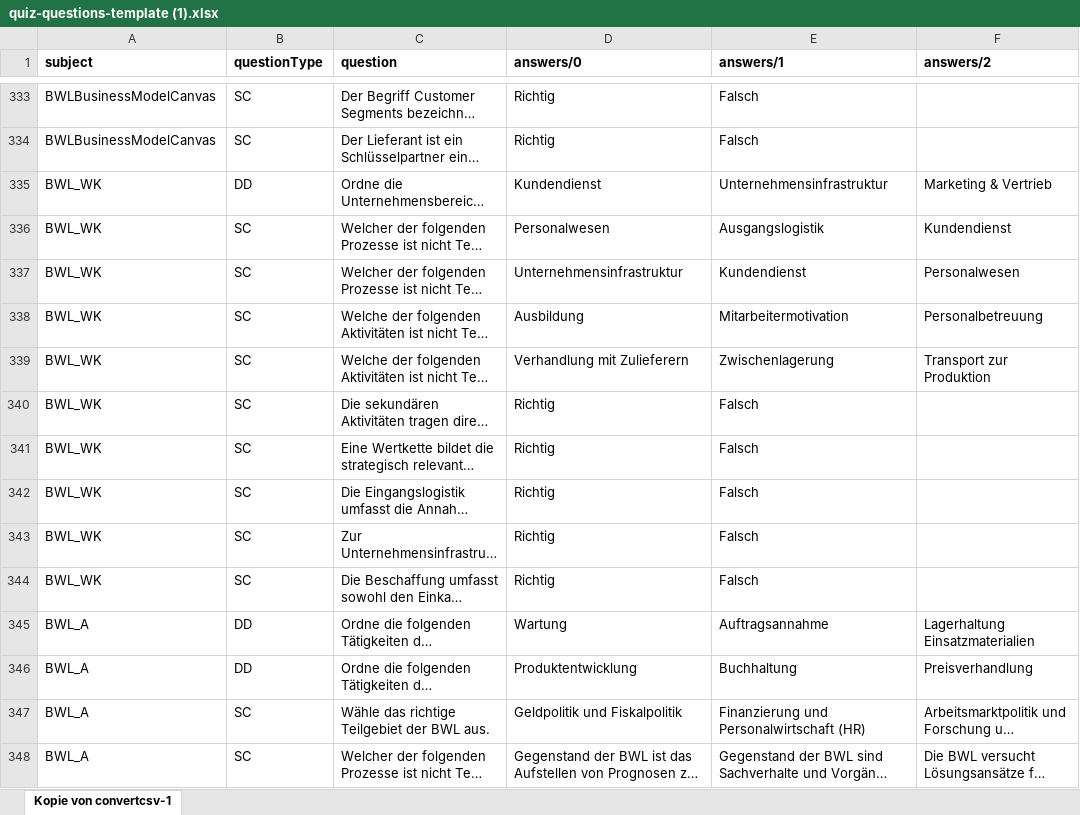
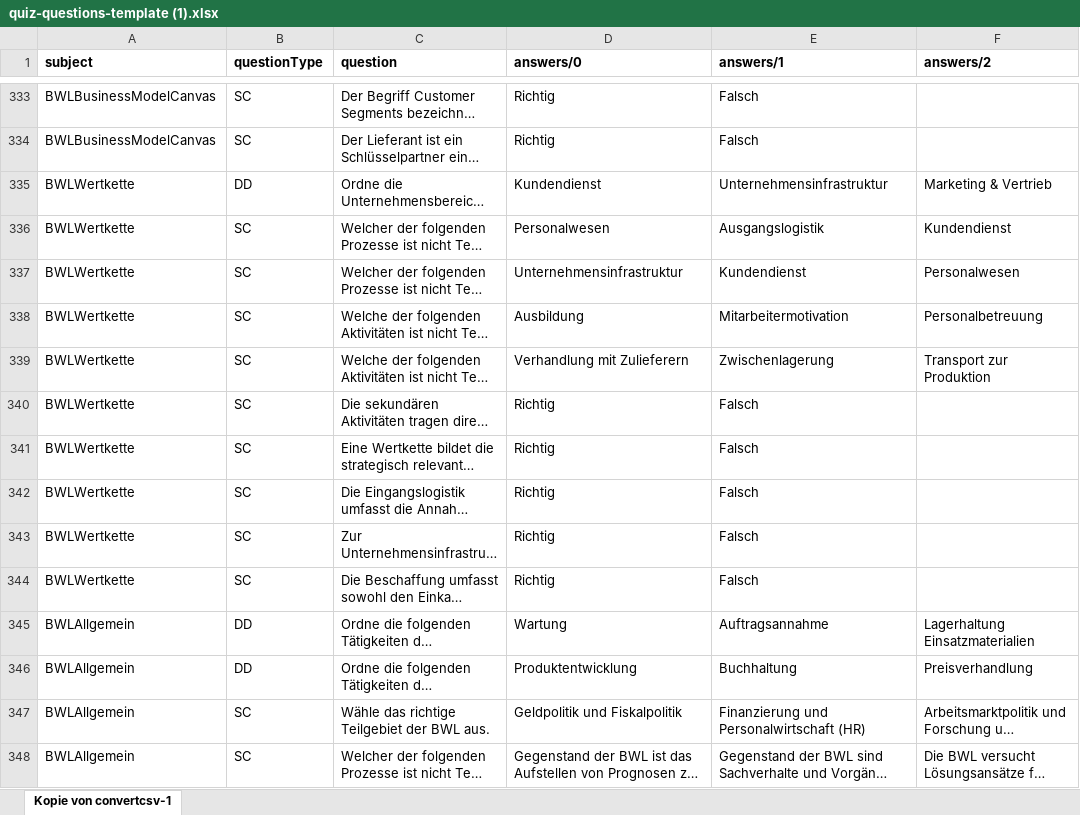
Before and after one commit to imbitdhbwma/digital-learning-imbit, an Excel workbook: brillianideas/brillianIDEAS/quiz/quiz-questions-template (1).xlsx, sheet Kopie von convertcsv-1, drawn as a sheet; only a part is shown, gaps mark what is left out; long unchanged cells end in …; values as stored, in another font and other column widths than the file's, no borders; the diff covers the shown part only; the diff names each change by its address in the sheet, - before the commit and + after, or states it on an @@ line.

```diff
--- a/brillianideas/brillianIDEAS/quiz/quiz-questions-template (1).xlsx (sheet Kopie von convertcsv-1)
+++ b/brillianideas/brillianIDEAS/quiz/quiz-questions-template (1).xlsx (sheet Kopie von convertcsv-1)
-A335:A344 (subject): BWL_WK
+A335:A344 (subject): BWLWertkette
-A345:A348 (subject): BWL_A
+A345:A348 (subject): BWLAllgemein
```
Also changed, not shown: 17 added rows, 19 edited cells and cell formats elsewhere in this sheet, 2 other files.
